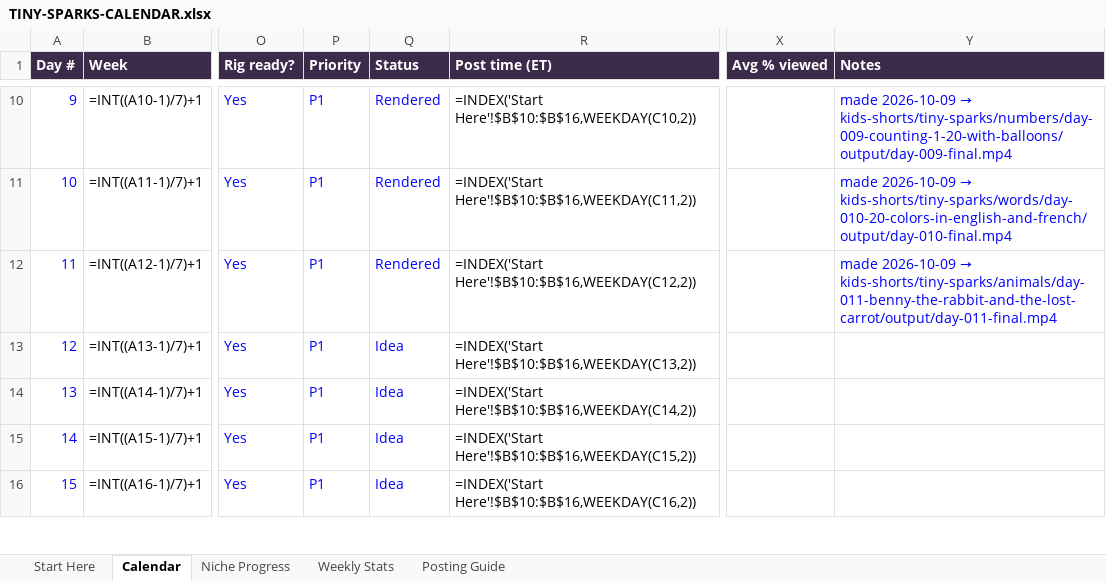
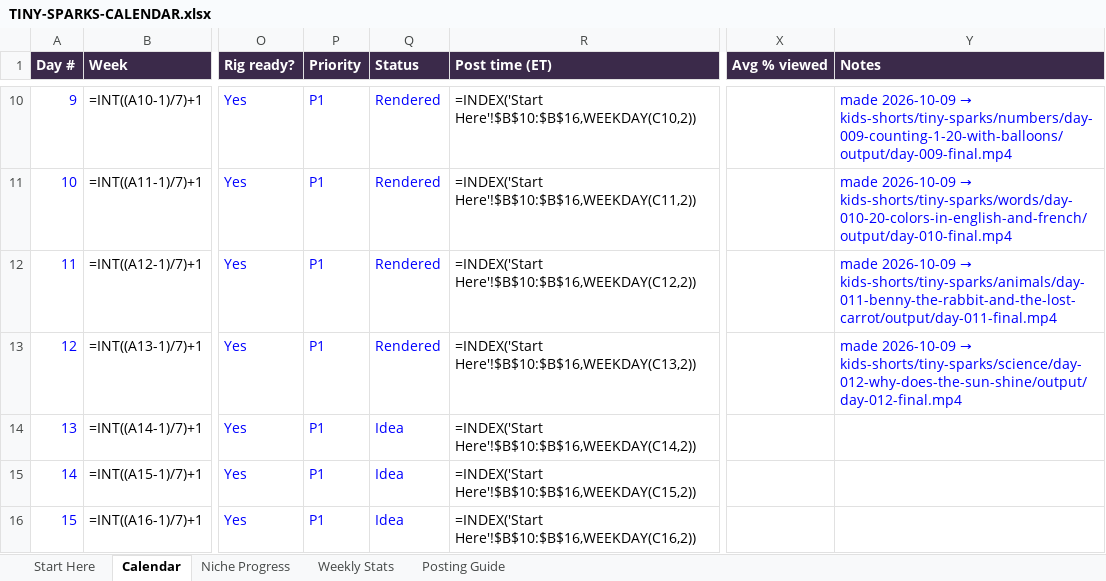
Before and after one commit to zakariaessaiydy/ai-gen, an Excel workbook: TINY-SPARKS-CALENDAR.xlsx, sheet Calendar, drawn as a sheet; only a part is shown, gaps mark what is left out; values as stored, in another font and other column widths than the file's, no borders; formulas without a stored value are shown as written; conditional formats not drawn; the diff names each change by its address in the sheet, - before the commit and + after, or states it on an @@ line.

```diff
--- a/TINY-SPARKS-CALENDAR.xlsx (sheet Calendar)
+++ b/TINY-SPARKS-CALENDAR.xlsx (sheet Calendar)
-Q13 (Status): Idea
+Q13 (Status): Rendered
@@ Y13 (Notes): (empty) → made 2026-10-09 → kids-shorts/tiny-sparks/science/day-012-why-does-the-sun-shine/output/day-012-final.mp4 @@
```
Also changed, not shown: 8 other files.
